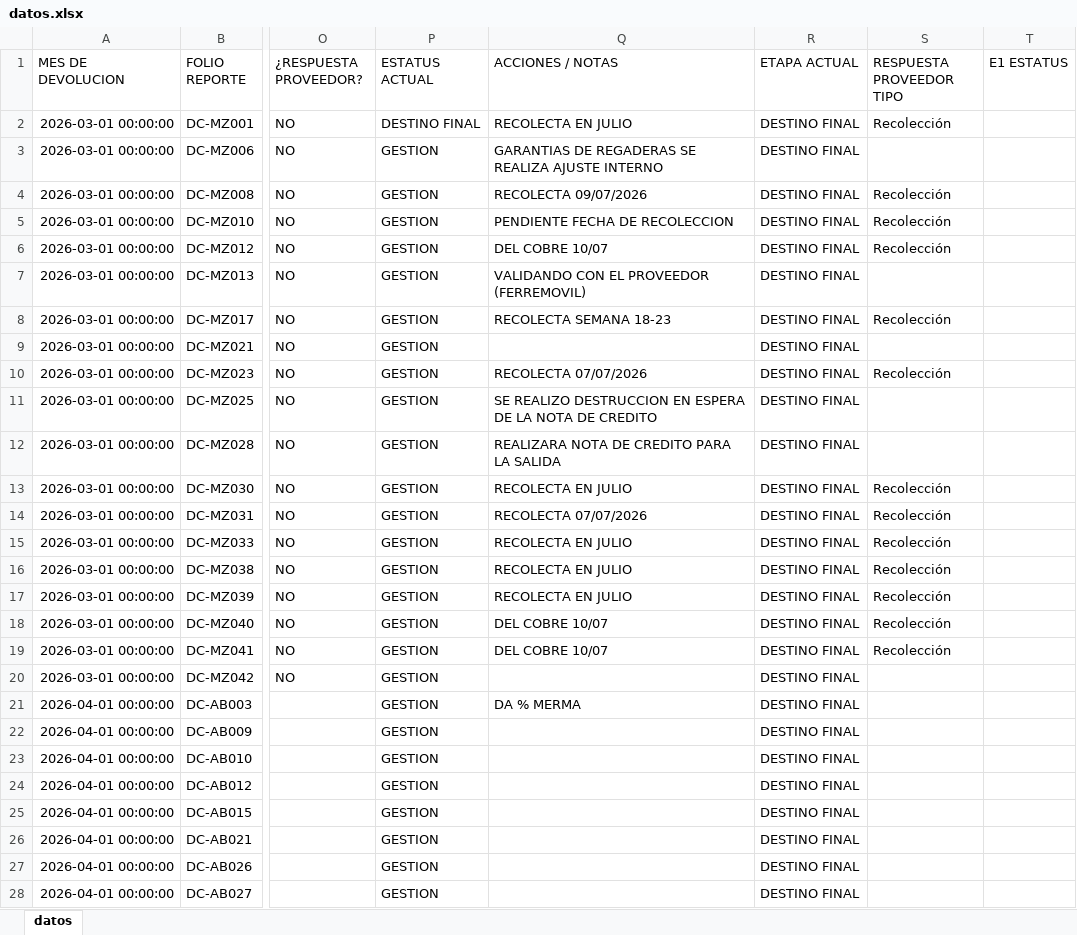
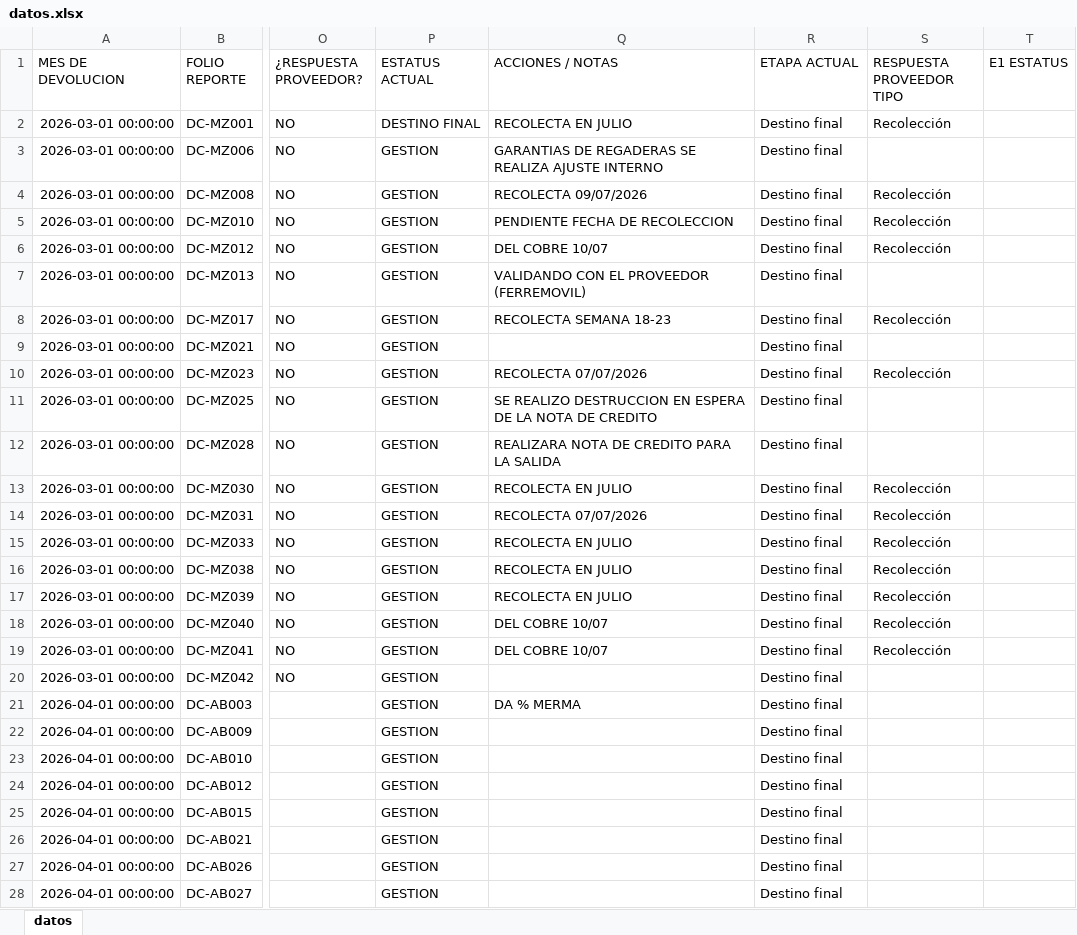
Before and after one commit to ftrevinor001-tr/dashboard-reclamaciones, an Excel workbook: datos.xlsx, sheet datos, drawn as a sheet; only a part is shown, gaps mark what is left out; values as stored, in another font and other column widths than the file's, no borders; the diff covers the shown part only; the diff names each change by its address in the sheet, - before the commit and + after, or states it on an @@ line.

Commit message:
Carga masiva de base de datos por Fernando (144 registros, 13/07/2026 14:33)

```diff
--- a/datos.xlsx (sheet datos)
+++ b/datos.xlsx (sheet datos)
-R2:R28 (ETAPA ACTUAL): DESTINO FINAL
+R2:R28 (ETAPA ACTUAL): Destino final
```
Also changed, not shown: 8 edited cells elsewhere in this sheet.
